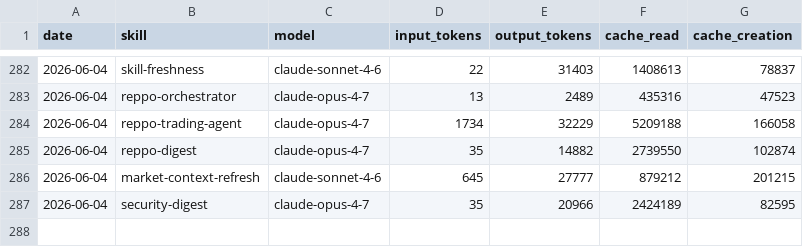
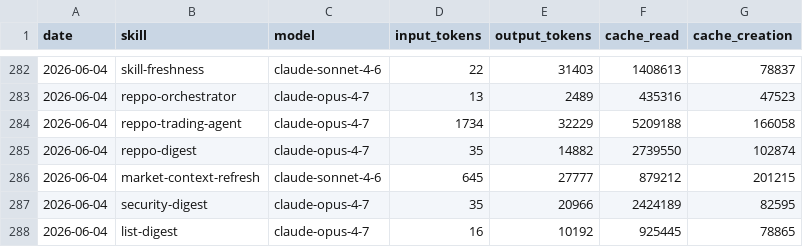
Before and after one commit to anajuliabit/aeon, a CSV file: memory/token-usage.csv, drawn as a sheet; only a part is shown, gaps mark what is left out.

Commit message:
chore(list-digest): auto-commit 2026-06-04

```diff
--- a/memory/token-usage.csv
+++ b/memory/token-usage.csv
@@ -287 +287,2 @@ date,skill,model,input_tokens,output_tokens,cache_read,cache_creation
 2026-06-04,security-digest,claude-opus-4-7,35,20966,2424189,82595
+2026-06-04,list-digest,claude-opus-4-7,16,10192,925445,78865
```
Also changed, not shown: 10 other files.
